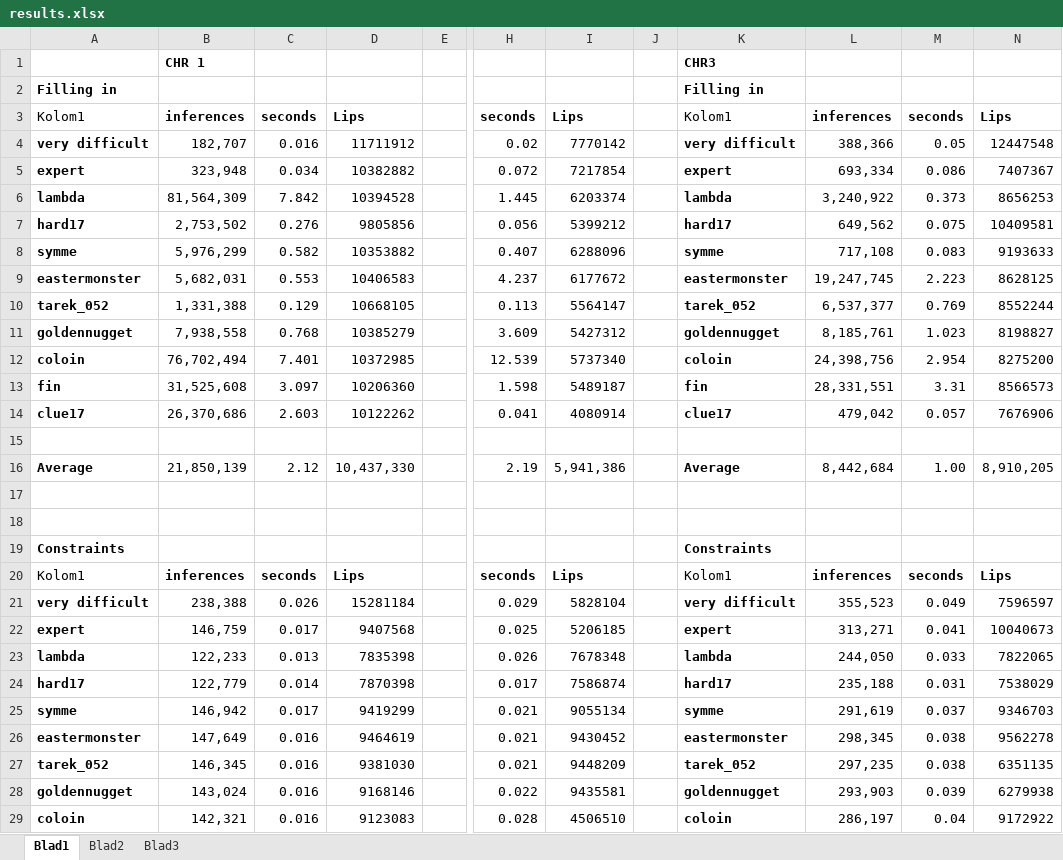
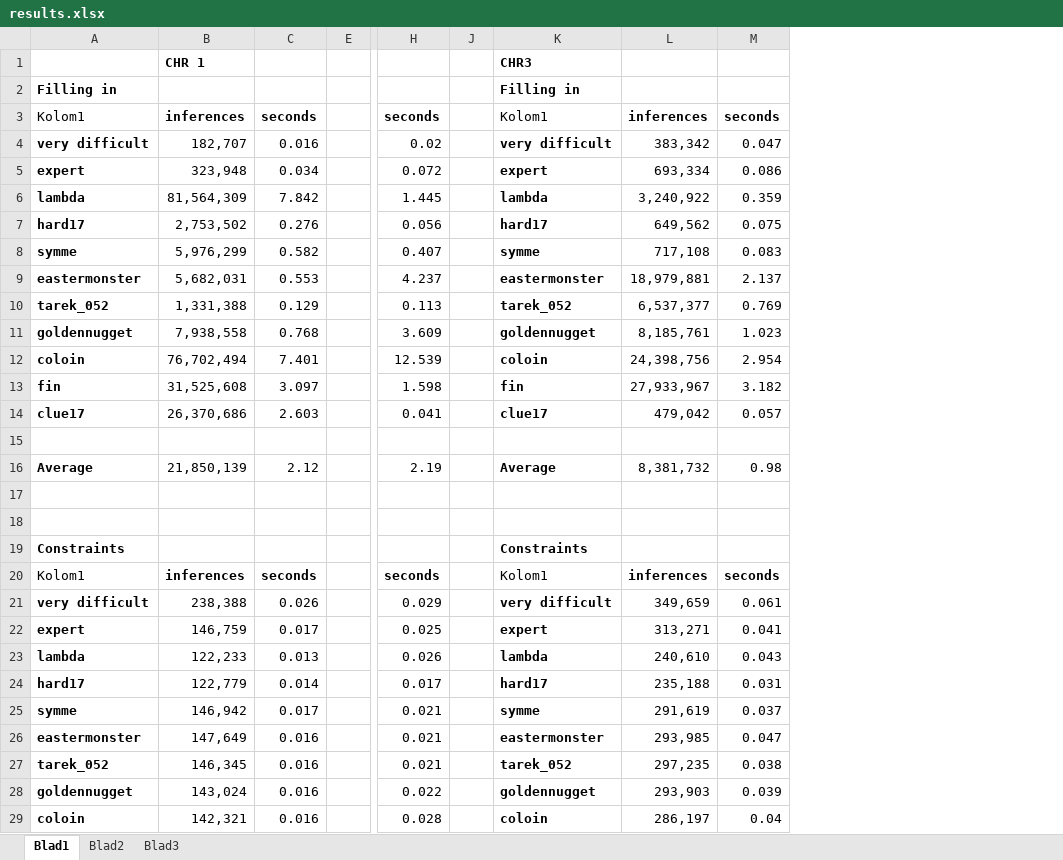
Before and after one commit to spijs/MachineLearning, an Excel workbook: APLAI/experiments/results.xlsx, sheet Blad1, drawn as a sheet; only a part is shown, gaps mark what is left out; values as stored, in another font and other column widths than the file's, no borders; charts and pictures and conditional formats and table styles not drawn; the diff covers the shown part only; the diff names each change by its address in the sheet, - before the commit and + after, or states it on an @@ line.

```diff
--- a/APLAI/experiments/results.xlsx (sheet Blad1)
+++ b/APLAI/experiments/results.xlsx (sheet Blad1)
@@ column D hidden, rows 3-29: Lips | 11711912 | 10382882 | 10394528 | 9805856 | 10353882 | 10406583 | 10668105 | 10385279 | 10372985 | 10206360 | 10122262 |  | 10,437,330 |  |  |  | Lips | 15281184 | 9407568 | 7835398 | 7870398 | 9419299 | 9464619 | 9381030 | 9168146 | 9123083 @@
@@ column I hidden, rows 3-29: Lips | 7770142 | 7217854 | 6203374 | 5399212 | 6288096 | 6177672 | 5564147 | 5427312 | 5737340 | 5489187 | 4080914 |  | 5,941,386 |  |  |  | Lips | 5828104 | 5206185 | 7678348 | 7586874 | 9055134 | 9430452 | 9448209 | 9435581 | 4506510 @@
@@ column N hidden, rows 3-29: Lips | 12447548 | 7407367 | 8656253 | 10409581 | 9193633 | 8628125 | 8552244 | 8198827 | 8275200 | 8566573 | 7676906 |  | 8,910,205 |  |  |  | Lips | 7596597 | 10040673 | 7822065 | 7538029 | 9346703 | 9562278 | 6351135 | 6279938 | 9172922 @@
-L4: 388,366
+L4: 383,342
-M4: 0.05
+M4: 0.047
-M6: 0.373
+M6: 0.359
-L9: 19,247,745
+L9: 18,979,881
-M9: 2.223
+M9: 2.137
-L13: 28,331,551
+L13: 27,933,967
-M13: 3.31
+M13: 3.182
-L16: 8,442,684
+L16: 8,381,732
-M16: 1.00
+M16: 0.98
-L21: 355,523
+L21: 349,659
-M21: 0.049
+M21: 0.061
-L23: 244,050
+L23: 240,610
-M23: 0.033
+M23: 0.043
-L26: 298,345
+L26: 293,985
-M26: 0.038
+M26: 0.047
```
Also changed, not shown: 12 edited cells elsewhere in this sheet, charts or pictures, 1 other file.
